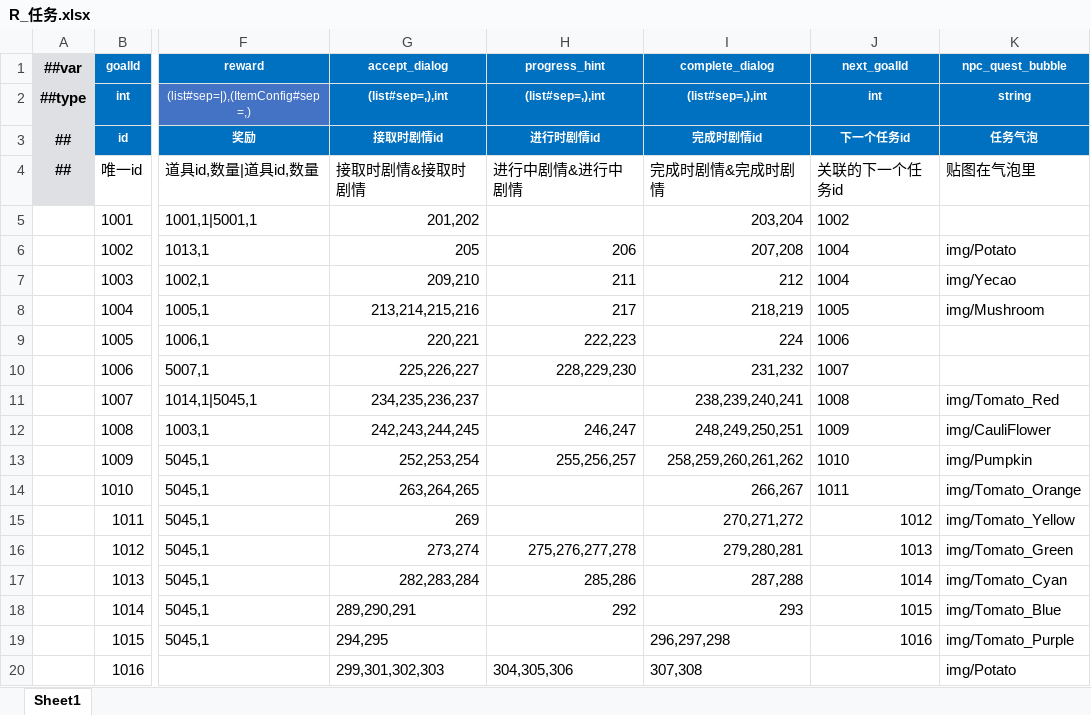
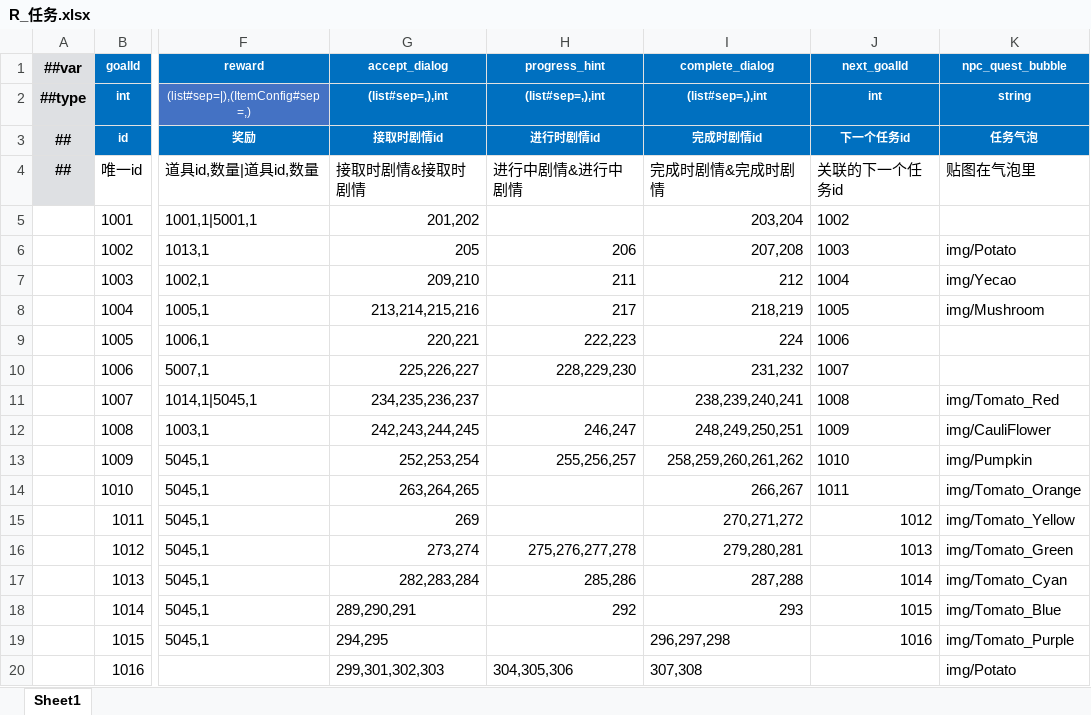
Before and after one commit to StevenTech-design/2025TTGJ, an Excel workbook: Tools/Luban/DataTables/Datas/R_任务.xlsx, sheet Sheet1, drawn as a sheet; only a part is shown, gaps mark what is left out; values as stored, in another font and other column widths than the file's, no borders; the diff names each change by its address in the sheet, - before the commit and + after, or states it on an @@ line.

```diff
--- a/Tools/Luban/DataTables/Datas/R_任务.xlsx (sheet Sheet1)
+++ b/Tools/Luban/DataTables/Datas/R_任务.xlsx (sheet Sheet1)
-J6 (next_goalId): 1004
+J6 (next_goalId): 1003
```
Also changed, not shown: 2 other files.
